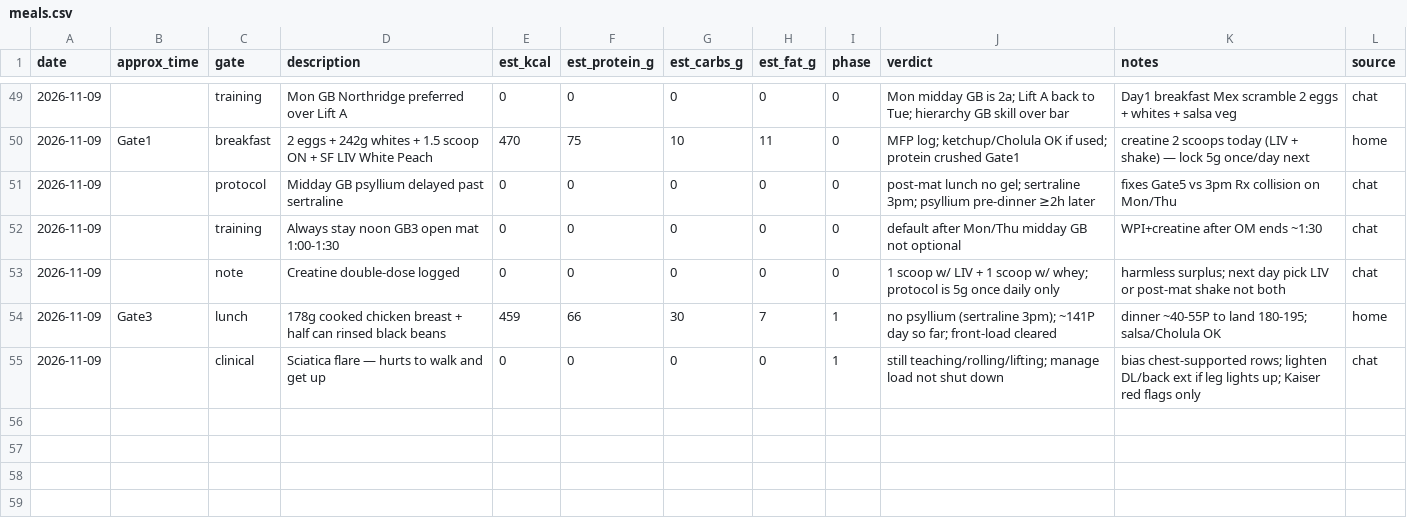
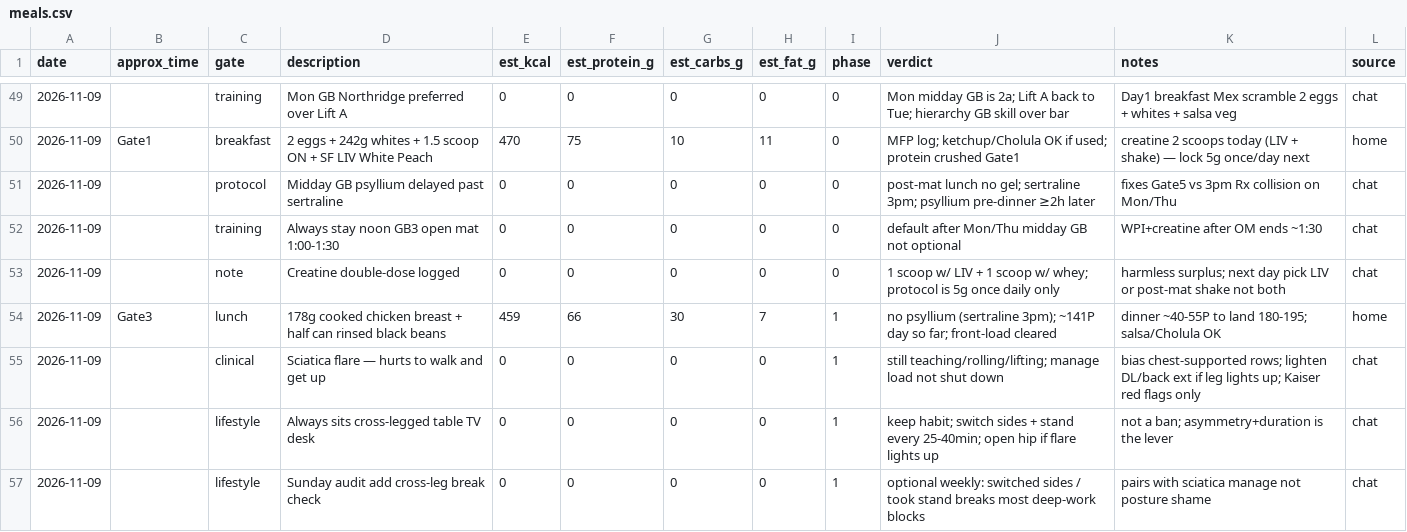
Before and after one commit to kay-rey/athlete-os, a CSV file: journal/meals.csv, drawn as a sheet; only a part is shown, gaps mark what is left out.

```diff
--- a/journal/meals.csv
+++ b/journal/meals.csv
@@ -55 +55,3 @@ date,approx_time,gate,description,est_kcal,est_protein_g,est_carbs_g,est_fat_g,p
 2026-11-09,,clinical,Sciatica flare — hurts to walk and get up,0,0,0,0,1,still teaching/rolling/lifting; manage load not shut down,bias chest-supported rows; lighten DL/back ext if leg lights up; Kaiser red flags only,chat
+2026-11-09,,lifestyle,Always sits cross-legged table TV desk,0,0,0,0,1,keep habit; switch sides + stand every 25-40min; open hip if flare lights up,not a ban; asymmetry+duration is the lever,chat
+2026-11-09,,lifestyle,Sunday audit add cross-leg break check,0,0,0,0,1,optional weekly: switched sides / took stand breaks most deep-work blocks,pairs with sciatica manage not posture shame,chat
```
Also changed, not shown: 2 other files.
